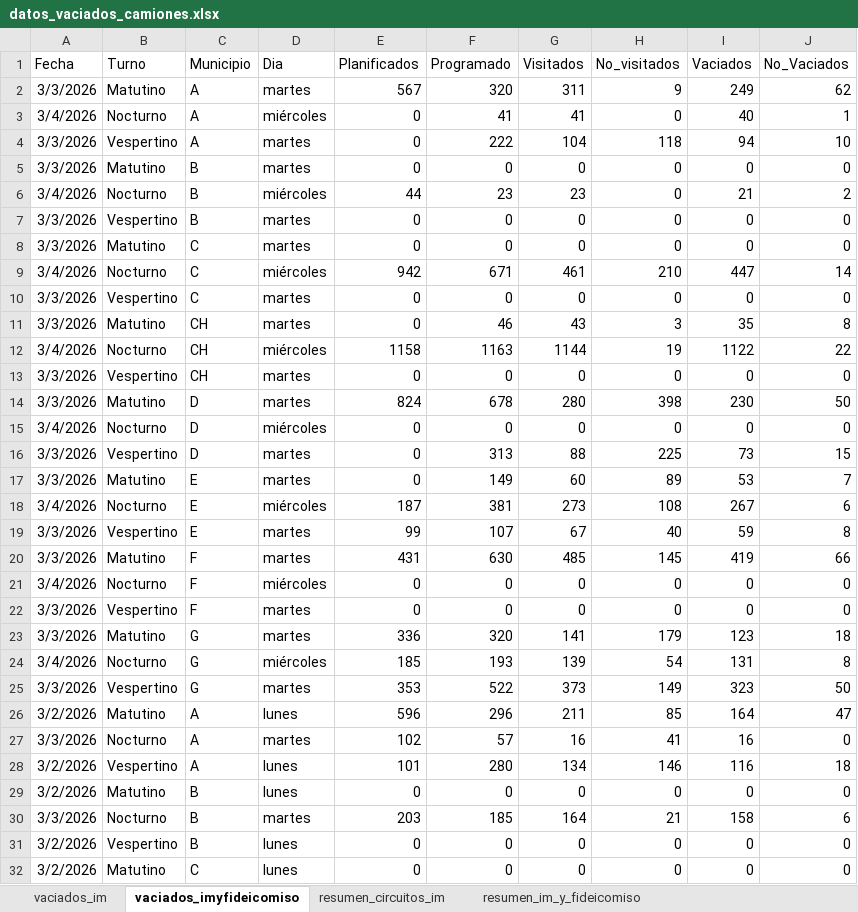
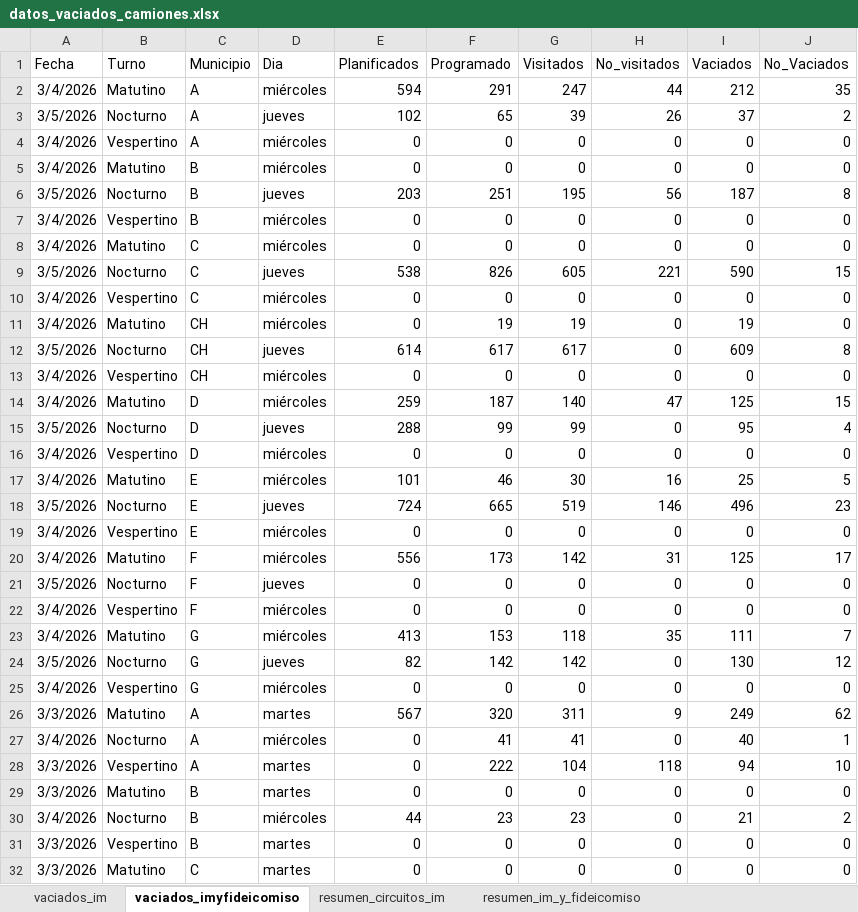
Before and after one commit to liottinicolas/APP_nuevoinforme, an Excel workbook: scripts/visitados/datos_vaciados_camiones.xlsx, sheet vaciados_imyfideicomiso, drawn as a sheet; only a part is shown; the shorter side is filled out with more unchanged rows; values as stored, in another font and other column widths than the file's, no borders; the diff covers the shown part only; the diff names each change by its address in the sheet, - before the commit and + after, or states it on an @@ line.

Commit message:
Genera informe diario EN EXCEL

```diff
--- a/scripts/visitados/datos_vaciados_camiones.xlsx (sheet vaciados_imyfideicomiso)
+++ b/scripts/visitados/datos_vaciados_camiones.xlsx (sheet vaciados_imyfideicomiso)
+row 2: 3/4/2026 | Matutino | A | miércoles | 594 | 291 | 247 | 44 | 212 | 35
+row 3: 3/5/2026 | Nocturno | A | jueves | 102 | 65 | 39 | 26 | 37 | 2
+row 4: 3/4/2026 | Vespertino | A | miércoles | 0 | 0 | 0 | 0 | 0 | 0
+row 5: 3/4/2026 | Matutino | B | miércoles | 0 | 0 | 0 | 0 | 0 | 0
+row 6: 3/5/2026 | Nocturno | B | jueves | 203 | 251 | 195 | 56 | 187 | 8
+row 7: 3/4/2026 | Vespertino | B | miércoles | 0 | 0 | 0 | 0 | 0 | 0
+row 8: 3/4/2026 | Matutino | C | miércoles | 0 | 0 | 0 | 0 | 0 | 0
+row 9: 3/5/2026 | Nocturno | C | jueves | 538 | 826 | 605 | 221 | 590 | 15
+row 10: 3/4/2026 | Vespertino | C | miércoles | 0 | 0 | 0 | 0 | 0 | 0
+row 11: 3/4/2026 | Matutino | CH | miércoles | 0 | 19 | 19 | 0 | 19 | 0
+row 12: 3/5/2026 | Nocturno | CH | jueves | 614 | 617 | 617 | 0 | 609 | 8
+row 13: 3/4/2026 | Vespertino | CH | miércoles | 0 | 0 | 0 | 0 | 0 | 0
+row 14: 3/4/2026 | Matutino | D | miércoles | 259 | 187 | 140 | 47 | 125 | 15
+row 15: 3/5/2026 | Nocturno | D | jueves | 288 | 99 | 99 | 0 | 95 | 4
+row 16: 3/4/2026 | Vespertino | D | miércoles | 0 | 0 | 0 | 0 | 0 | 0
+row 17: 3/4/2026 | Matutino | E | miércoles | 101 | 46 | 30 | 16 | 25 | 5
+row 18: 3/5/2026 | Nocturno | E | jueves | 724 | 665 | 519 | 146 | 496 | 23
+row 19: 3/4/2026 | Vespertino | E | miércoles | 0 | 0 | 0 | 0 | 0 | 0
+row 20: 3/4/2026 | Matutino | F | miércoles | 556 | 173 | 142 | 31 | 125 | 17
+row 21: 3/5/2026 | Nocturno | F | jueves | 0 | 0 | 0 | 0 | 0 | 0
+row 22: 3/4/2026 | Vespertino | F | miércoles | 0 | 0 | 0 | 0 | 0 | 0
+row 23: 3/4/2026 | Matutino | G | miércoles | 413 | 153 | 118 | 35 | 111 | 7
+row 24: 3/5/2026 | Nocturno | G | jueves | 82 | 142 | 142 | 0 | 130 | 12
+row 25: 3/4/2026 | Vespertino | G | miércoles | 0 | 0 | 0 | 0 | 0 | 0
```
Also changed, not shown: 2 added rows elsewhere in this sheet, sheet vaciados_im, sheet resumen_circuitos_im, sheet resumen_im_y_fideicomiso, 22 other files.
